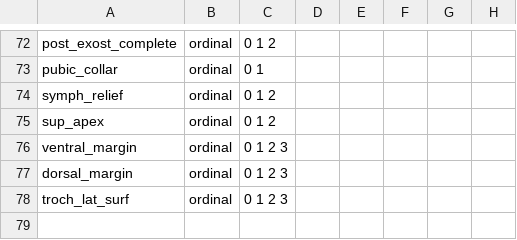
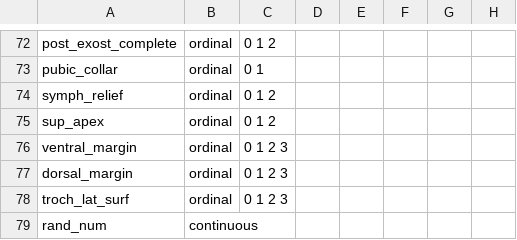
Before and after one commit to jgalsku/stulletal_mcp, a CSV file: data/US_var_info.csv, drawn as a sheet; only a part is shown, gaps mark what is left out; the diff names each change by its address in the sheet, - before the commit and + after, or states it on an @@ line.

Commit message:
added quantitative varible rand_num

```diff
--- a/data/US_var_info.csv
+++ b/data/US_var_info.csv
+row 79: rand_num | continuous
```
Also changed, not shown: 1 other file.
